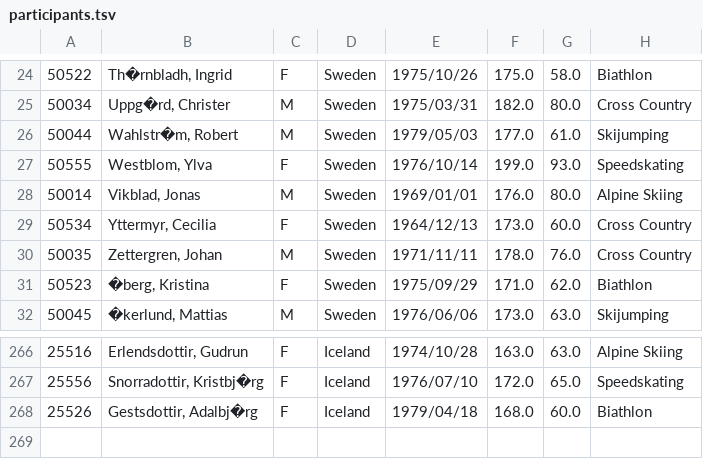
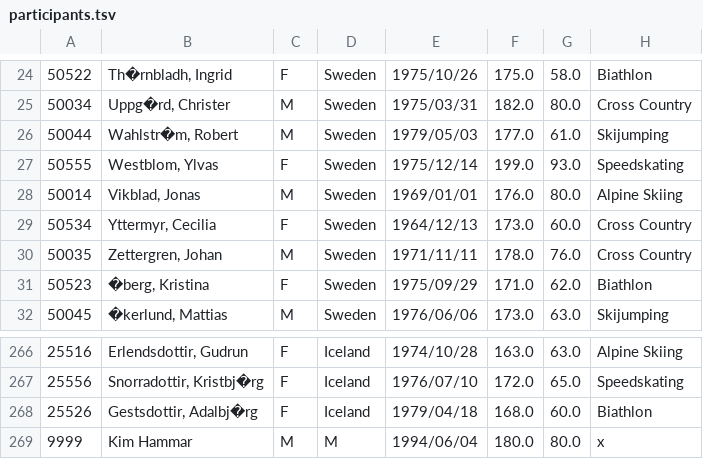
Before and after one commit to Limmen/distributed_networking_project, a TSV file: ID2212project_assignment1/src/main/resources/participants.tsv, drawn as a sheet; only a part is shown, gaps mark what is left out.

```diff
--- a/ID2212project_assignment1/src/main/resources/participants.tsv
+++ b/ID2212project_assignment1/src/main/resources/participants.tsv
@@ -26,3 +26,3 @@
 50044	Wahlstr�m, Robert	M	Sweden	1979/05/03	177.0	61.0	Skijumping
-50555	Westblom, Ylva	F	Sweden	1976/10/14	199.0	93.0	Speedskating
+50555	Westblom, Ylvas	F	Sweden	1975/12/14	199.0	93.0	Speedskating
 50014	Vikblad, Jonas	M	Sweden	1969/01/01	176.0	80.0	Alpine Skiing
@@ -268 +268,2 @@
 25526	Gestsdottir, Adalbj�rg	F	Iceland	1979/04/18	168.0	60.0	Biathlon
+9999	Kim Hammar	M	M	1994/06/04	180.0	80.0	x
```
Also changed, not shown: 3 other files.
